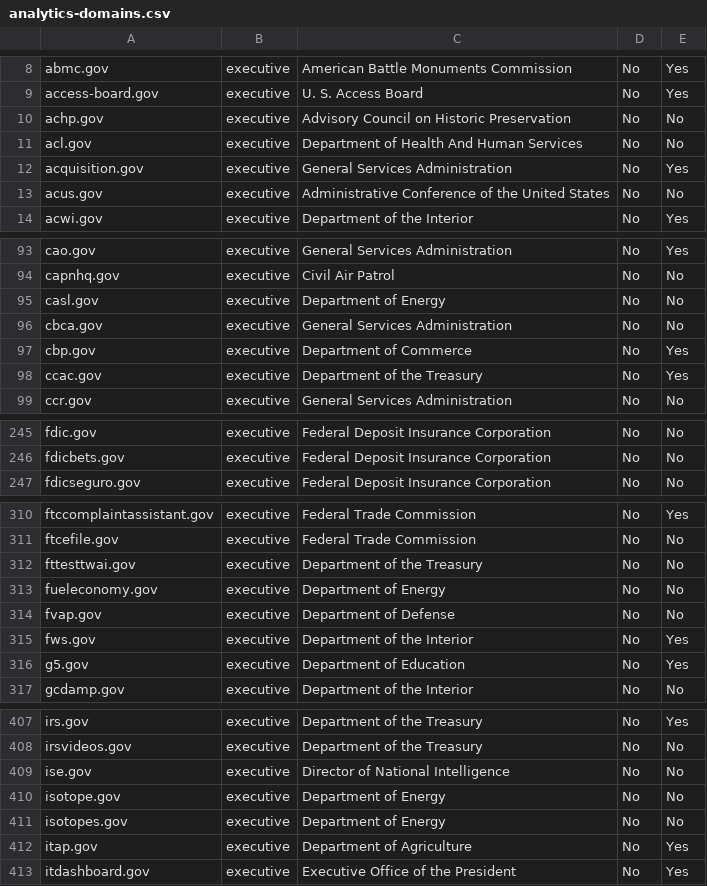
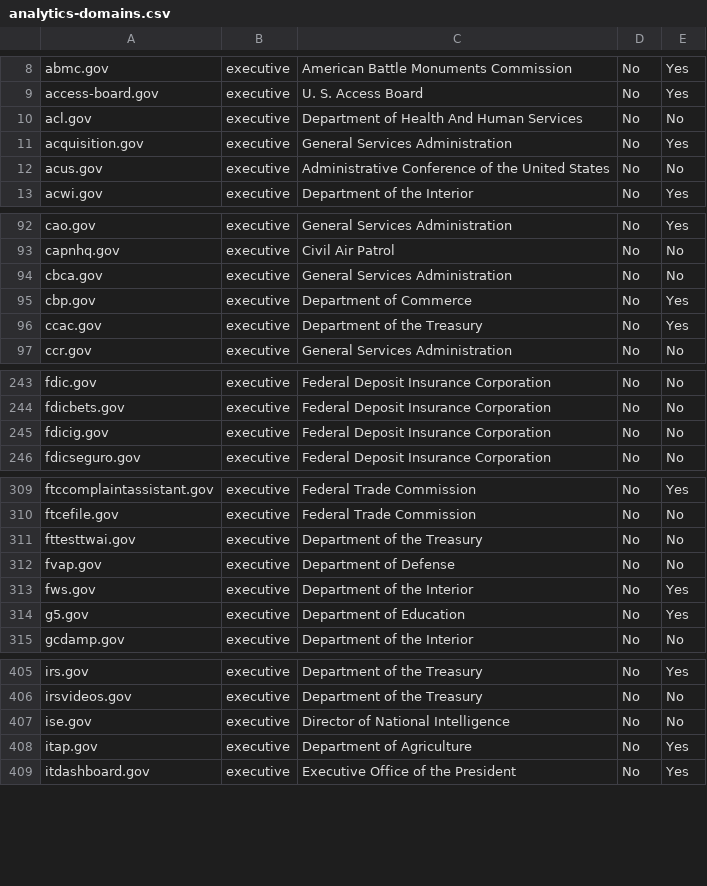
Before and after one commit to 18F/pulse, a CSV file: static/data/tables/analytics/analytics-domains.csv, drawn as a sheet; only a part is shown, gaps mark what is left out; removed rows and columns are numbered as before the commit, all else as after; the diff covers the shown part only; the diff names each change by its address in the sheet, - before the commit and + after, or states it on an @@ line.

Commit message:
processed data for 2015-12-26

```diff
--- a/static/data/tables/analytics/analytics-domains.csv
+++ b/static/data/tables/analytics/analytics-domains.csv
-row 10: achp.gov | executive | Advisory Council on Historic Preservation | No | No
-row 95: casl.gov | executive | Department of Energy | No | No
+row 245: fdicig.gov | executive | Federal Deposit Insurance Corporation | No | No
-row 313: fueleconomy.gov | executive | Department of Energy | No | No
-row 410: isotope.gov | executive | Department of Energy | No | No
-row 411: isotopes.gov | executive | Department of Energy | No | No
```
Also changed, not shown: 2 added rows, 6 removed rows and 2 edited cells elsewhere in this file, static/data/tables/https/https-domains.csv, 7 other files.
